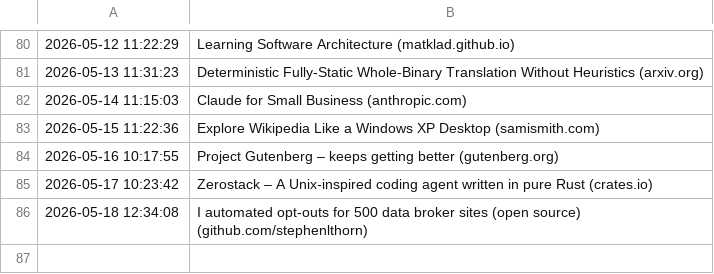
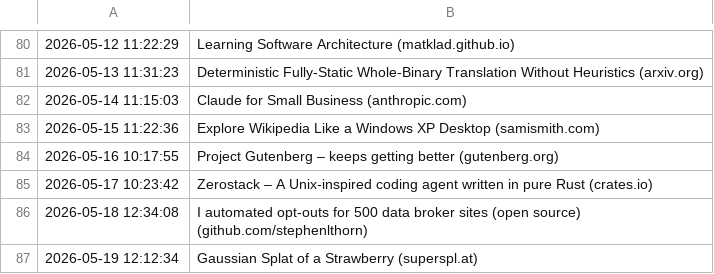
Before and after one commit to Trish0606/daily-web-scraper, a CSV file: log.csv, drawn as a sheet; only a part is shown, gaps mark what is left out.

```diff
--- a/log.csv
+++ b/log.csv
@@ -86 +86,2 @@
 2026-05-18 12:34:08,I automated opt-outs for 500 data broker sites (open source) (github.com/stephenlthorn)
+2026-05-19 12:12:34,Gaussian Splat of a Strawberry (superspl.at)
```
